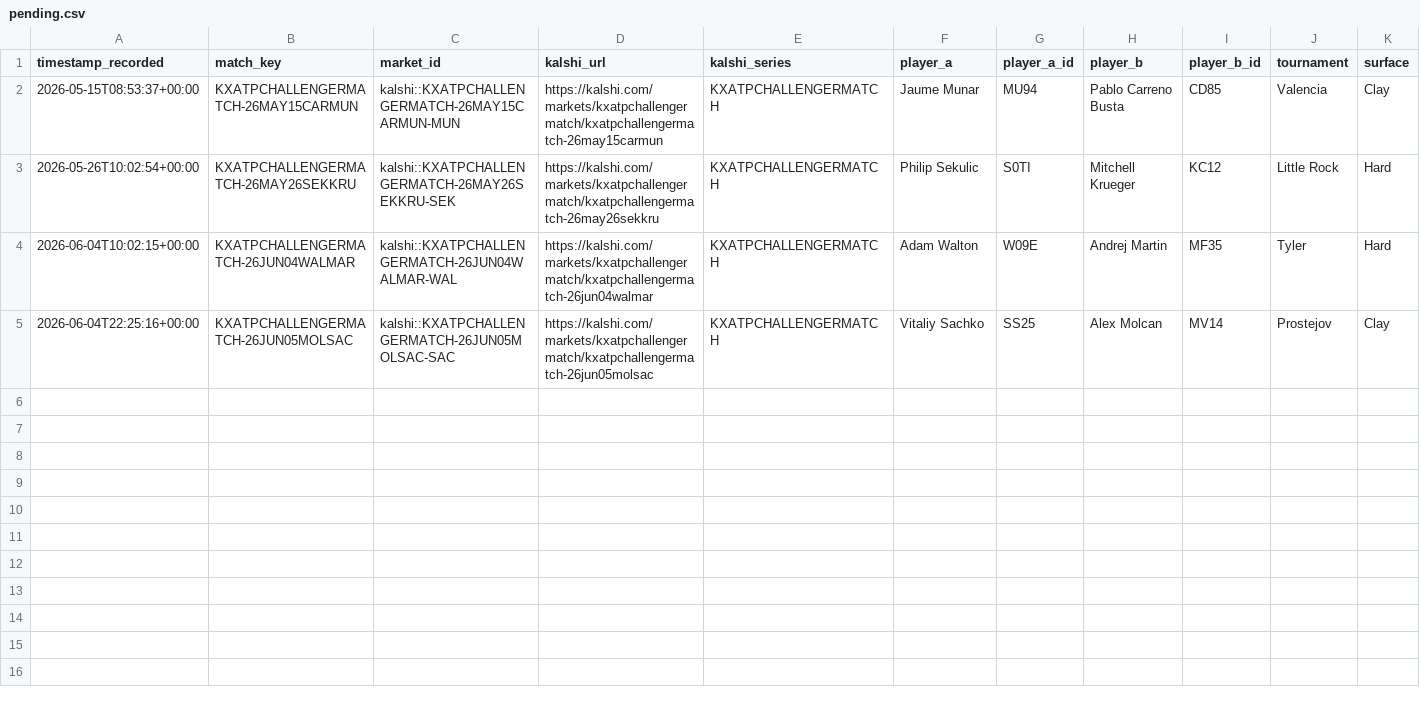
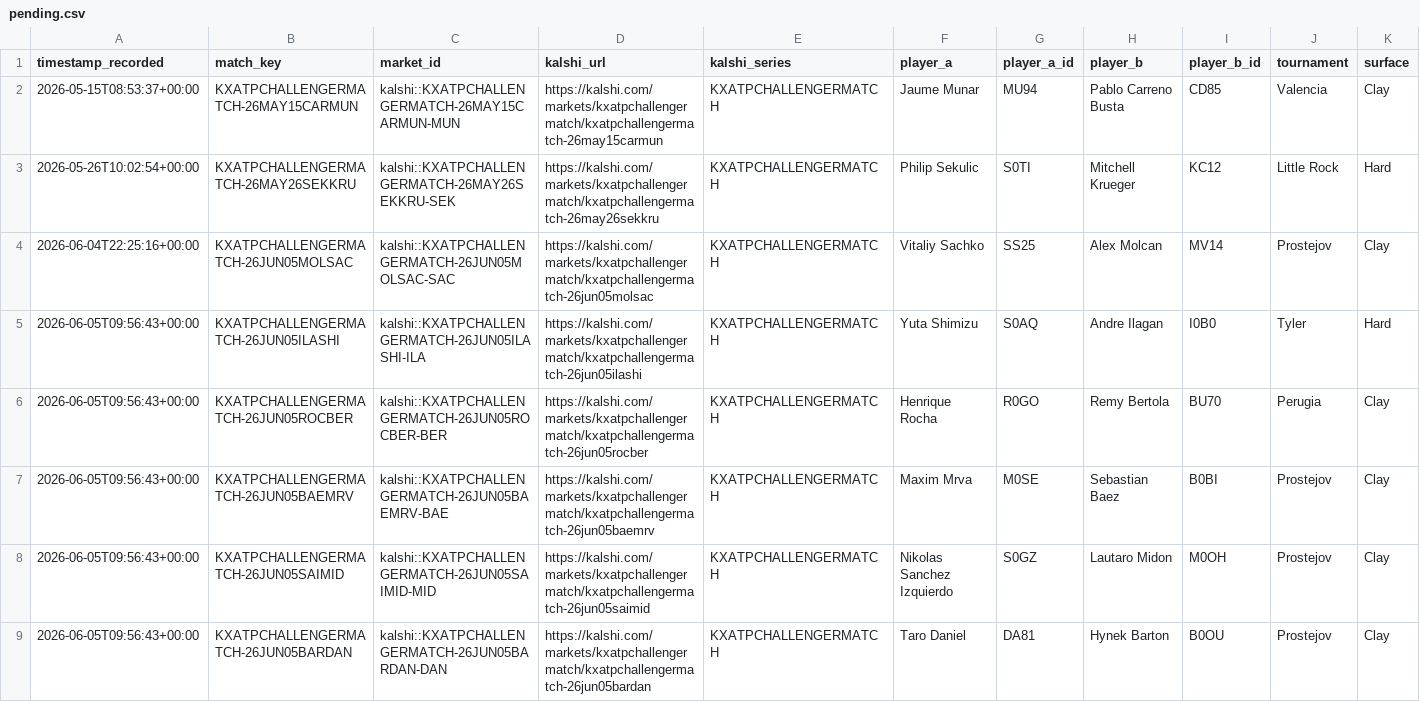
Before and after one commit to TKM6403/tennis-prediction-market, a CSV file: data/paper_trades/pending.csv, drawn as a sheet; only a part is shown; removed rows and columns are numbered as before the commit, all else as after; rows hold the shown columns only; the diff names each change by its address in the sheet, - before the commit and + after, or states it on an @@ line.

Commit message:
auto(paper-trader): 2026-06-05T09:57:39Z scan/settle

```diff
--- a/data/paper_trades/pending.csv
+++ b/data/paper_trades/pending.csv
-row 4: 2026-06-04T10:02:15+00:00 | KXATPCHALLENGERMATCH-26JUN04WALMAR | kalshi::KXATPCHALLENGERMATCH-26JUN04WALMAR-WAL | https://kalshi.com/markets/kxatpchallengermatch/kxatpchallengermatch-26jun04walmar | KXATPCHALLENGERMATCH | Adam Walton | W09E | Andrej Martin | MF35 | Tyler | Hard
+row 5: 2026-06-05T09:56:43+00:00 | KXATPCHALLENGERMATCH-26JUN05ILASHI | kalshi::KXATPCHALLENGERMATCH-26JUN05ILASHI-ILA | https://kalshi.com/markets/kxatpchallengermatch/kxatpchallengermatch-26jun05ilashi | KXATPCHALLENGERMATCH | Yuta Shimizu | S0AQ | Andre Ilagan | I0B0 | Tyler | Hard
+row 6: 2026-06-05T09:56:43+00:00 | KXATPCHALLENGERMATCH-26JUN05ROCBER | kalshi::KXATPCHALLENGERMATCH-26JUN05ROCBER-BER | https://kalshi.com/markets/kxatpchallengermatch/kxatpchallengermatch-26jun05rocber | KXATPCHALLENGERMATCH | Henrique Rocha | R0GO | Remy Bertola | BU70 | Perugia | Clay
+row 7: 2026-06-05T09:56:43+00:00 | KXATPCHALLENGERMATCH-26JUN05BAEMRV | kalshi::KXATPCHALLENGERMATCH-26JUN05BAEMRV-BAE | https://kalshi.com/markets/kxatpchallengermatch/kxatpchallengermatch-26jun05baemrv | KXATPCHALLENGERMATCH | Maxim Mrva | M0SE | Sebastian Baez | B0BI | Prostejov | Clay
+row 8: 2026-06-05T09:56:43+00:00 | KXATPCHALLENGERMATCH-26JUN05SAIMID | kalshi::KXATPCHALLENGERMATCH-26JUN05SAIMID-MID | https://kalshi.com/markets/kxatpchallengermatch/kxatpchallengermatch-26jun05saimid | KXATPCHALLENGERMATCH | Nikolas Sanchez Izquierdo | S0GZ | Lautaro Midon | M0OH | Prostejov | Clay
+row 9: 2026-06-05T09:56:43+00:00 | KXATPCHALLENGERMATCH-26JUN05BARDAN | kalshi::KXATPCHALLENGERMATCH-26JUN05BARDAN-DAN | https://kalshi.com/markets/kxatpchallengermatch/kxatpchallengermatch-26jun05bardan | KXATPCHALLENGERMATCH | Taro Daniel | DA81 | Hynek Barton | B0OU | Prostejov | Clay
```
Also changed, not shown: data/paper_trades/settled.csv, 4 other files.
